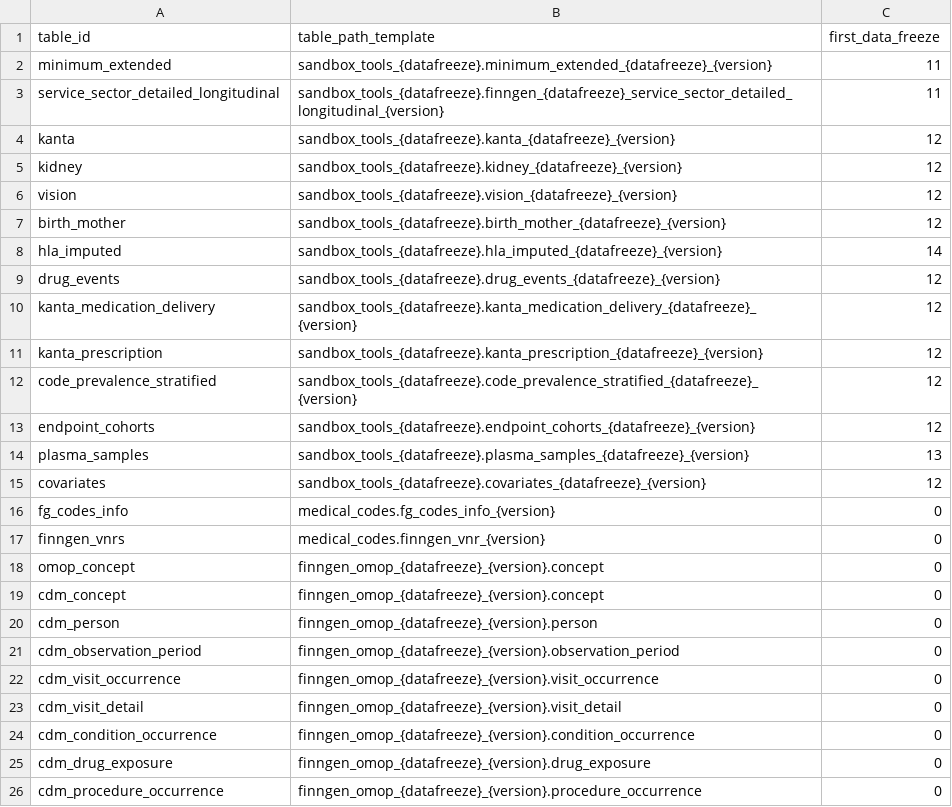
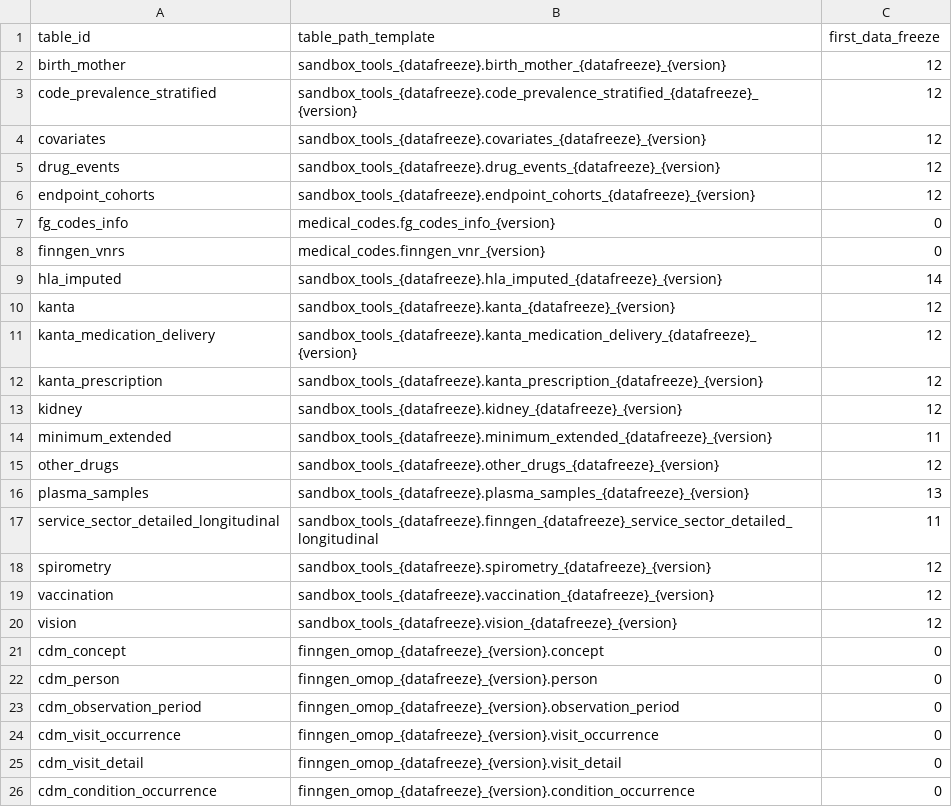
Before and after one commit to FINNGEN/FinnGenUtilsR, a CSV file: inst/csv/tables.csv, drawn as a sheet; only a part is shown; the shorter side is filled out with more unchanged rows.

```diff
--- a/inst/csv/tables.csv
+++ b/inst/csv/tables.csv
@@ -1,19 +1,21 @@
 table_id,table_path_template,first_data_freeze
-minimum_extended,sandbox_tools_{datafreeze}.minimum_extended_{datafreeze}_{version},11
-service_sector_detailed_longitudinal,sandbox_tools_{datafreeze}.finngen_{datafreeze}_service_sector_detailed_longitudinal_{version},11
+birth_mother,sandbox_tools_{datafreeze}.birth_mother_{datafreeze}_{version},12
+code_prevalence_stratified,sandbox_tools_{datafreeze}.code_prevalence_stratified_{datafreeze}_{version},12
+covariates,sandbox_tools_{datafreeze}.covariates_{datafreeze}_{version},12
+drug_events,sandbox_tools_{datafreeze}.drug_events_{datafreeze}_{version},12
+endpoint_cohorts,sandbox_tools_{datafreeze}.endpoint_cohorts_{datafreeze}_{version},12
+fg_codes_info,medical_codes.fg_codes_info_{version},0
+finngen_vnrs,medical_codes.finngen_vnr_{version},0
+hla_imputed,sandbox_tools_{datafreeze}.hla_imputed_{datafreeze}_{version},14
 kanta,sandbox_tools_{datafreeze}.kanta_{datafreeze}_{version},12
-kidney,sandbox_tools_{datafreeze}.kidney_{datafreeze}_{version},12
-vision,sandbox_tools_{datafreeze}.vision_{datafreeze}_{version},12
-birth_mother,sandbox_tools_{datafreeze}.birth_mother_{datafreeze}_{version},12
-hla_imputed,sandbox_tools_{datafreeze}.hla_imputed_{datafreeze}_{version},14
-drug_events,sandbox_tools_{datafreeze}.drug_events_{datafreeze}_{version},12
 kanta_medication_delivery,sandbox_tools_{datafreeze}.kanta_medication_delivery_{datafreeze}_{version},12
 kanta_prescription,sandbox_tools_{datafreeze}.kanta_prescription_{datafreeze}_{version},12
-code_prevalence_stratified,sandbox_tools_{datafreeze}.code_prevalence_stratified_{datafreeze}_{version},12
-endpoint_cohorts,sandbox_tools_{datafreeze}.endpoint_cohorts_{datafreeze}_{version},12
+kidney,sandbox_tools_{datafreeze}.kidney_{datafreeze}_{version},12
+minimum_extended,sandbox_tools_{datafreeze}.minimum_extended_{datafreeze}_{version},11
+other_drugs,sandbox_tools_{datafreeze}.other_drugs_{datafreeze}_{version},12
 plasma_samples,sandbox_tools_{datafreeze}.plasma_samples_{datafreeze}_{version},13
-covariates,sandbox_tools_{datafreeze}.covariates_{datafreeze}_{version},12
-fg_codes_info,medical_codes.fg_codes_info_{version},0
-finngen_vnrs,medical_codes.finngen_vnr_{version},0
-omop_concept,finngen_omop_{datafreeze}_{version}.concept,0
+service_sector_detailed_longitudinal,sandbox_tools_{datafreeze}.finngen_{datafreeze}_service_sector_detailed_longitudinal,11
+spirometry,sandbox_tools_{datafreeze}.spirometry_{datafreeze}_{version},12
+vaccination,sandbox_tools_{datafreeze}.vaccination_{datafreeze}_{version},12
+vision,sandbox_tools_{datafreeze}.vision_{datafreeze}_{version},12
 cdm_concept,finngen_omop_{datafreeze}_{version}.concept,0
```
Also changed, not shown: 5 other files.
